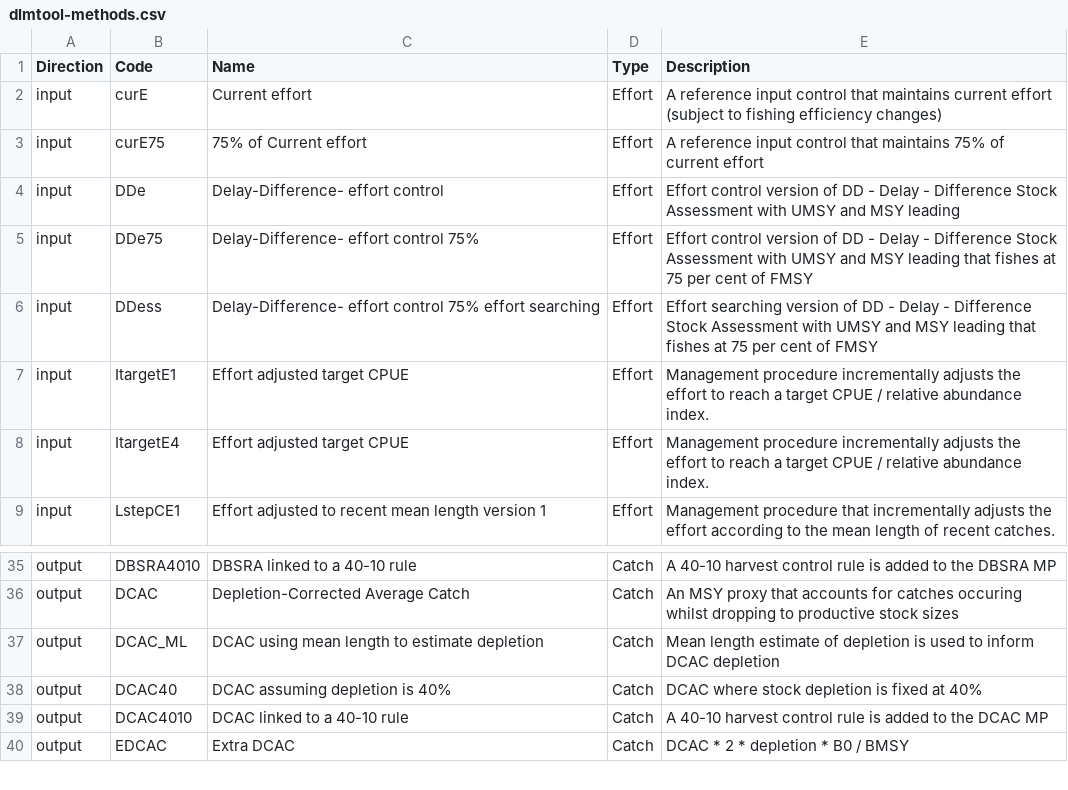
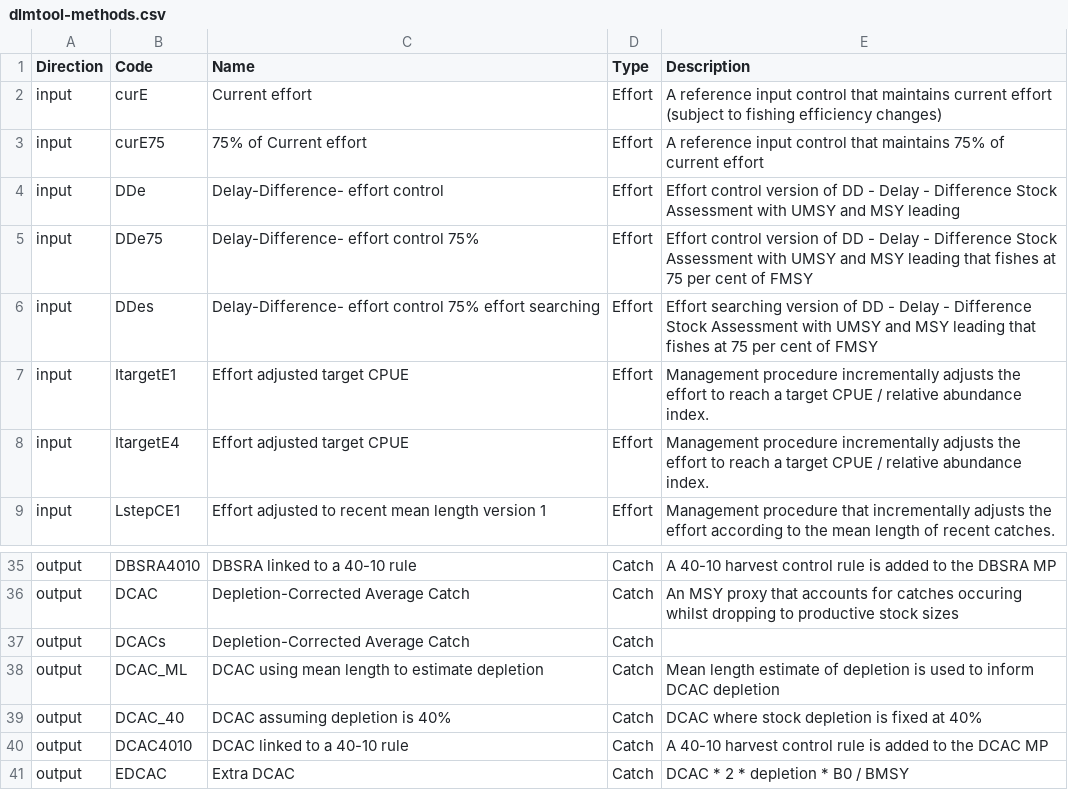
Before and after one commit to farfish/ffdb-dlmtool, a CSV file: dlmtool-methods.csv, drawn as a sheet; only a part is shown, gaps mark what is left out; the diff covers the shown part only.

```diff
--- a/dlmtool-methods.csv
+++ b/dlmtool-methods.csv
@@ -5,3 +5,3 @@
 "input","DDe75","Delay-Difference- effort control 75%","Effort","Effort control version of DD - Delay - Difference Stock Assessment with UMSY and MSY leading that fishes at 75 per cent of FMSY"
-"input","DDess","Delay-Difference- effort control 75% effort searching","Effort","Effort searching version of DD - Delay - Difference Stock Assessment with UMSY and MSY leading that fishes at 75 per cent of FMSY"
+"input","DDes","Delay-Difference- effort control 75% effort searching","Effort","Effort searching version of DD - Delay - Difference Stock Assessment with UMSY and MSY leading that fishes at 75 per cent of FMSY"
 "input","ItargetE1","Effort adjusted target CPUE","Effort","Management procedure incrementally adjusts the effort to reach a target CPUE / relative abundance index."
@@ -36,4 +36,5 @@
 "output","DCAC","Depletion-Corrected Average Catch","Catch","An MSY proxy that accounts for catches occuring whilst dropping to productive stock sizes "
+"output","DCACs","Depletion-Corrected Average Catch","Catch",""
 "output","DCAC_ML","DCAC using mean length to estimate depletion","Catch","Mean length estimate of depletion is used to inform DCAC depletion"
-"output","DCAC40","DCAC assuming depletion is 40%","Catch","DCAC where stock depletion is fixed at 40%"
+"output","DCAC_40","DCAC assuming depletion is 40%","Catch","DCAC where stock depletion is fixed at 40%"
 "output","DCAC4010","DCAC linked to a 40-10 rule","Catch","A 40-10 harvest control rule is added to the DCAC MP"
```
Also changed, not shown: 32 added rows elsewhere in this file, 1 other file.
